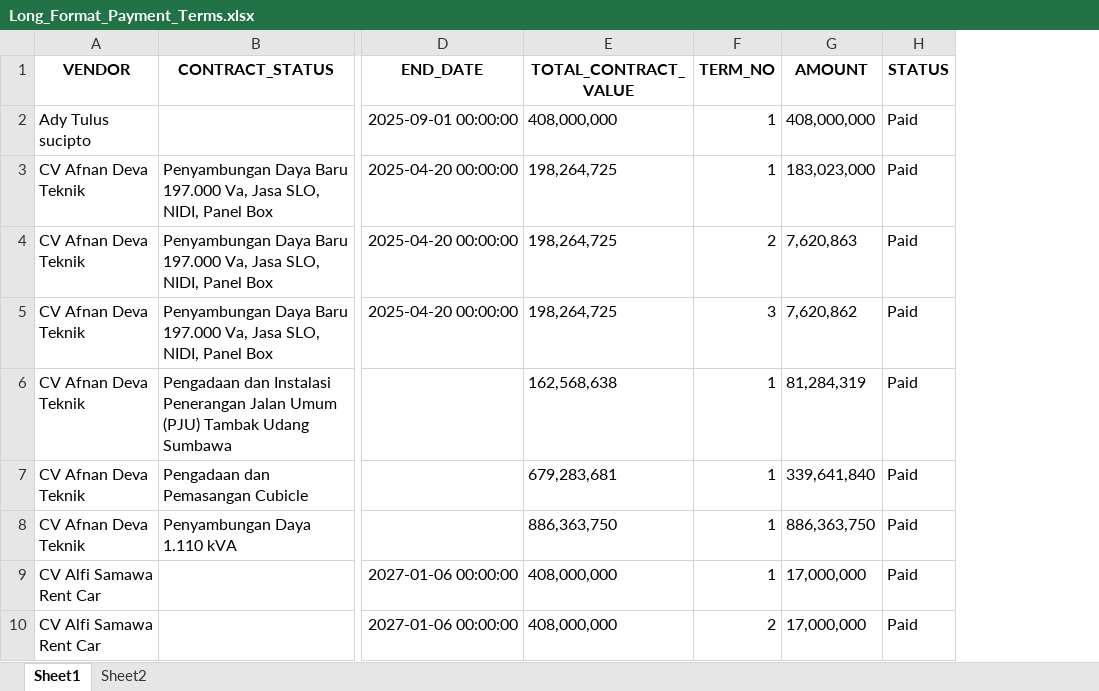
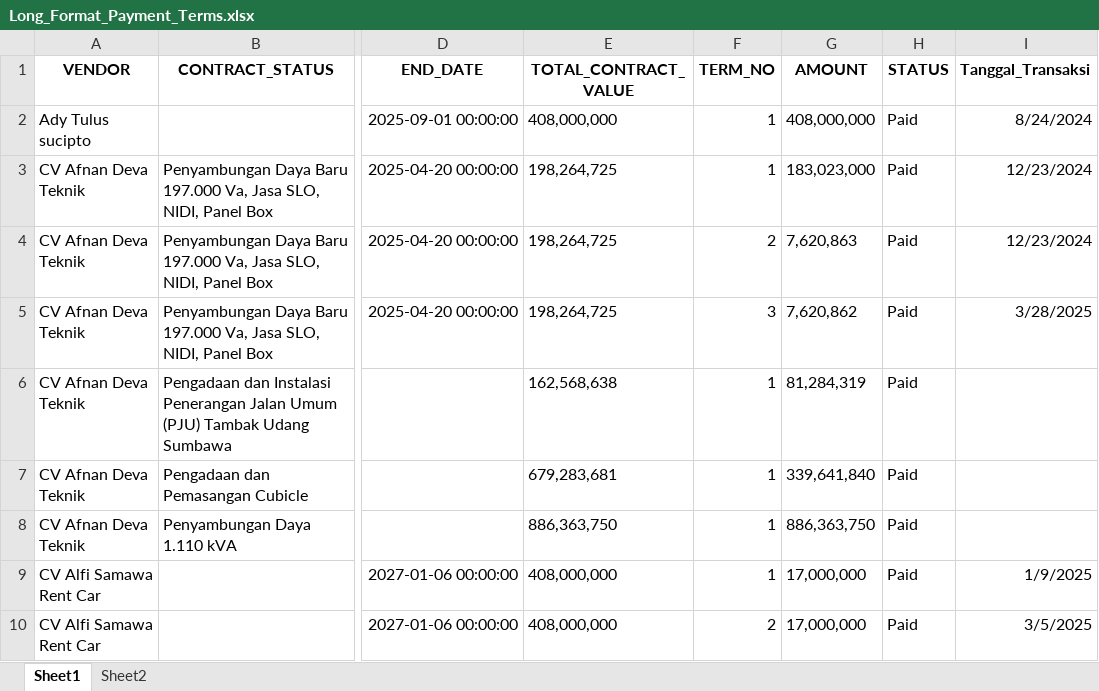
Before and after one commit to quicksxope/dashboardapp-proto, an Excel workbook: data/Long_Format_Payment_Terms.xlsx, sheet Sheet1, drawn as a sheet; only a part is shown, gaps mark what is left out; values as stored, in another font and other column widths than the file's, no borders; the diff names each change by its address in the sheet, - before the commit and + after, or states it on an @@ line.

Commit message:
Update payment_terms_new from dashboard

```diff
--- a/data/Long_Format_Payment_Terms.xlsx (sheet Sheet1)
+++ b/data/Long_Format_Payment_Terms.xlsx (sheet Sheet1)
+column I (Tanggal_Transaksi), rows 2-10: 8/24/2024 | 12/23/2024 | 12/23/2024 | 3/28/2025 |  |  |  | 1/9/2025 | 3/5/2025
```
